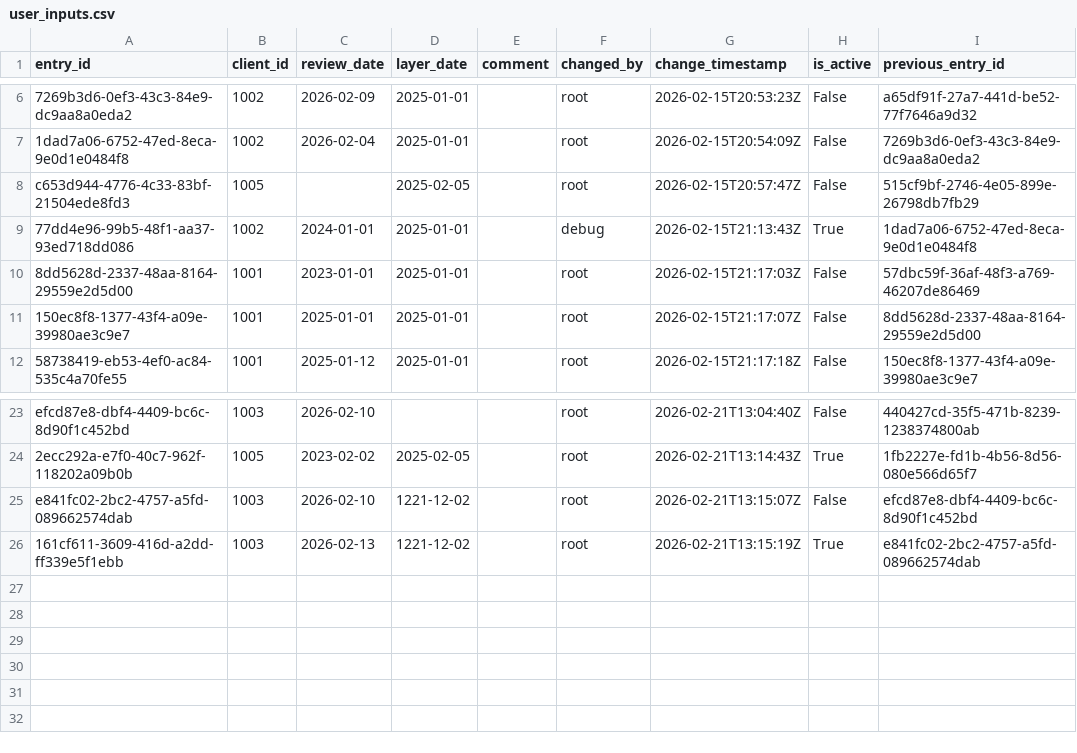
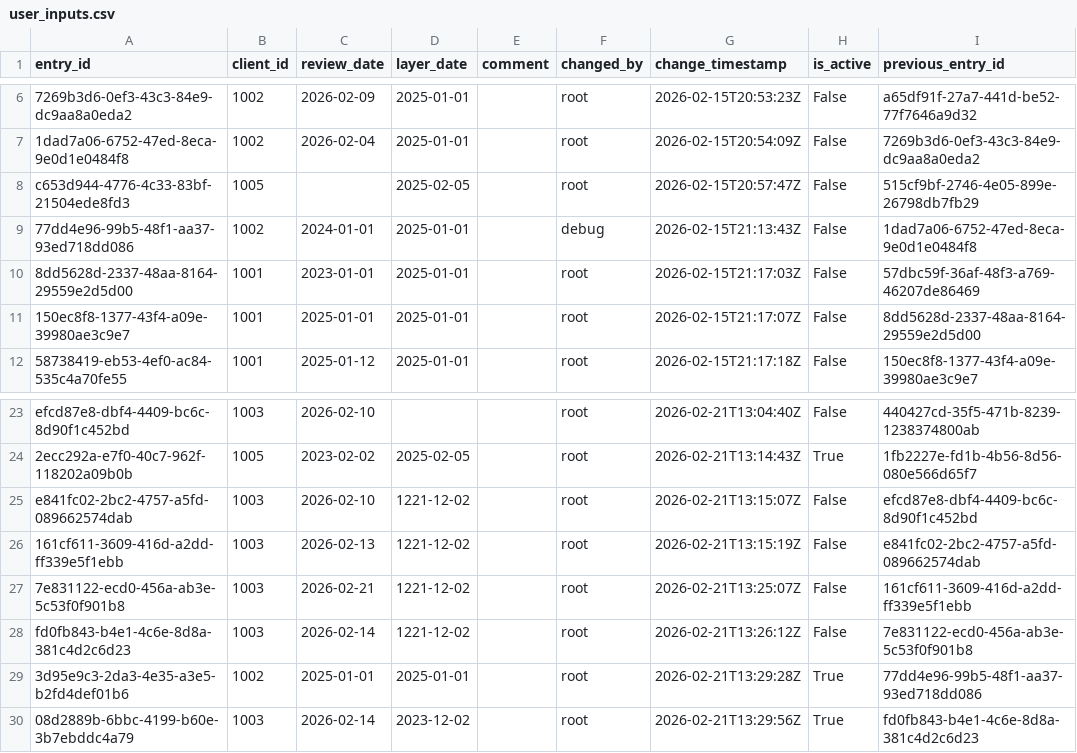
Before and after one commit to hubertus-cpu/streamlit-apps, a CSV file: relationship_dashboard/data/user_inputs.csv, drawn as a sheet; only a part is shown, gaps mark what is left out; the diff names each change by its address in the sheet, - before the commit and + after, or states it on an @@ line.

```diff
--- a/relationship_dashboard/data/user_inputs.csv
+++ b/relationship_dashboard/data/user_inputs.csv
-H9 (is_active): True
+H9 (is_active): False
-H26 (is_active): True
+H26 (is_active): False
+row 27: 7e831122-ecd0-456a-ab3e-5c53f0f901b8 | 1003 | 2026-02-21 | 1221-12-02 |  | root | 2026-02-21T13:25:07Z | False | 161cf611-3609-416d-a2dd-ff339e5f1ebb
+row 28: fd0fb843-b4e1-4c6e-8d8a-381c4d2c6d23 | 1003 | 2026-02-14 | 1221-12-02 |  | root | 2026-02-21T13:26:12Z | False | 7e831122-ecd0-456a-ab3e-5c53f0f901b8
+row 29: 3d95e9c3-2da3-4e35-a3e5-b2fd4def01b6 | 1002 | 2025-01-01 | 2025-01-01 |  | root | 2026-02-21T13:29:28Z | True | 77dd4e96-99b5-48f1-aa37-93ed718dd086
+row 30: 08d2889b-6bbc-4199-b60e-3b7ebddc4a79 | 1003 | 2026-02-14 | 2023-12-02 |  | root | 2026-02-21T13:29:56Z | True | fd0fb843-b4e1-4c6e-8d8a-381c4d2c6d23
```
Also changed, not shown: relationship_dashboard/data/audit_log.csv, 2 other files.
